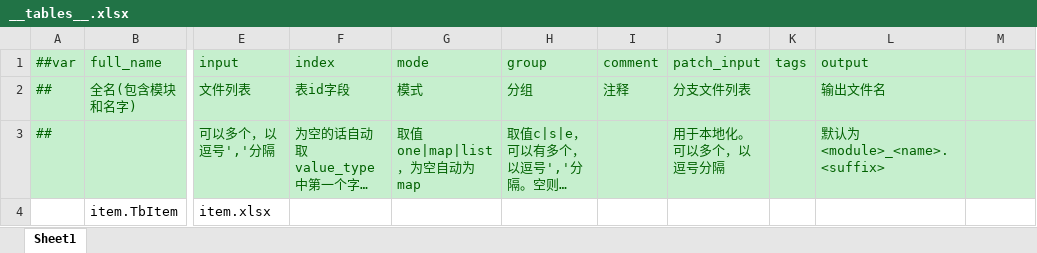
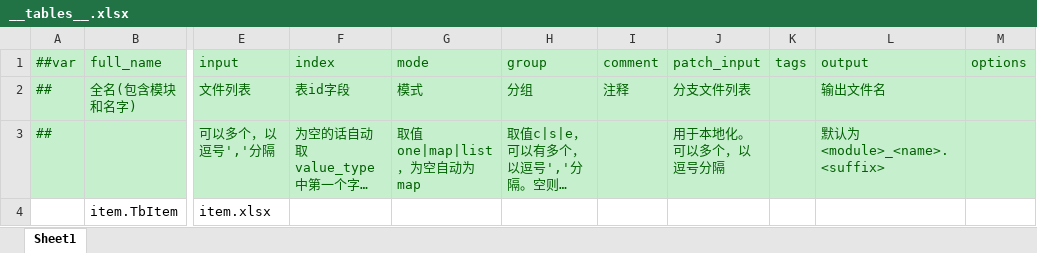
Before and after one commit to focus-creative-games/luban_examples, an Excel workbook: MiniTemplate/Datas/__tables__.xlsx, sheet Sheet1, drawn as a sheet; only a part is shown, gaps mark what is left out; long unchanged cells end in …; values as stored, in another font and other column widths than the file's, no borders; the diff names each change by its address in the sheet, - before the commit and + after, or states it on an @@ line.

```diff
--- a/MiniTemplate/Datas/__tables__.xlsx (sheet Sheet1)
+++ b/MiniTemplate/Datas/__tables__.xlsx (sheet Sheet1)
-M1: (empty)
+M1: options
```
Also changed, not shown: DesignerConfigs/Datas/__tables__.xlsx, 6 other files.
